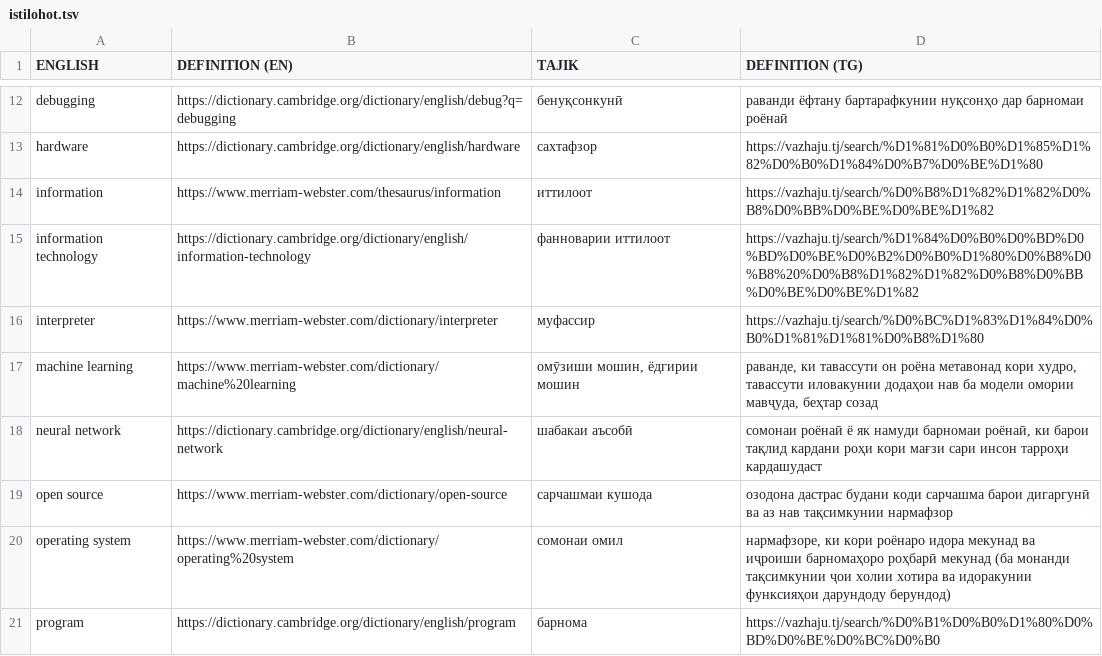
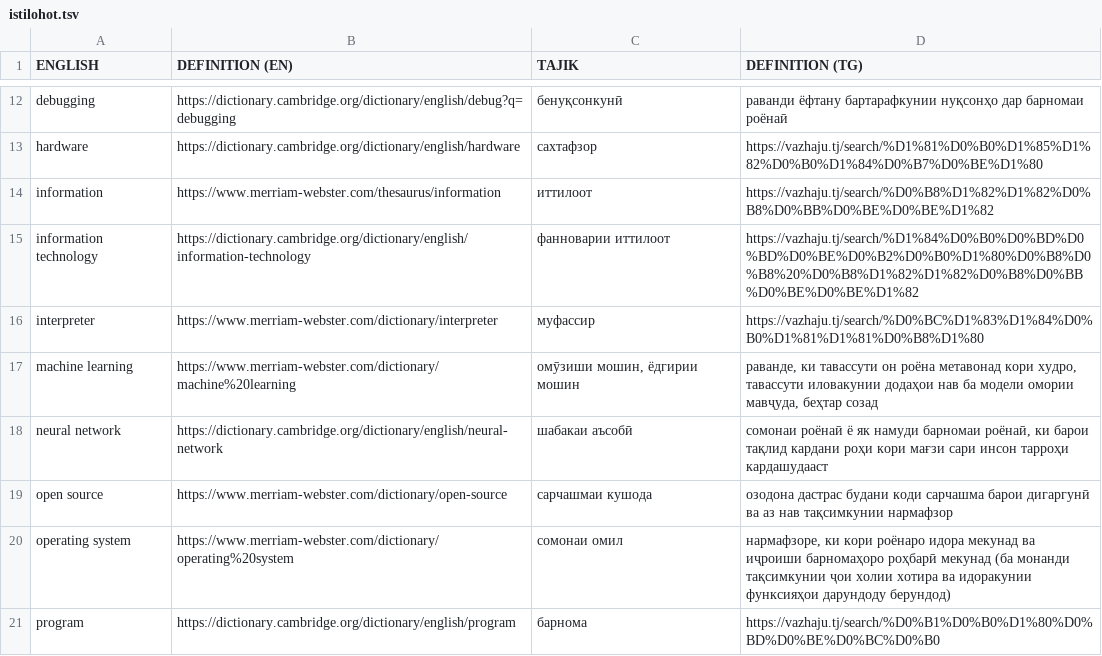
Before and after one commit to salimibrohimi/istilohot, a TSV file: istilohot.tsv, drawn as a sheet; only a part is shown, gaps mark what is left out.

Commit message:
Fixed one typo

```diff
--- a/istilohot.tsv
+++ b/istilohot.tsv
@@ -17,3 +17,3 @@ interpreter	https://www.merriam-webster.com/dictionary/interpreter	муфасс
 machine learning	https://www.merriam-webster.com/dictionary/machine%20learning	омӯзиши мошин, ёдгирии мошин	раванде, ки тавассути он роёна метавонад кори худро, тавассути иловакунии додаҳои нав ба модели омории мавҷуда, беҳтар созад
-neural network	https://dictionary.cambridge.org/dictionary/english/neural-network	шабакаи аъсобӣ	сомонаи роёнаӣ ё як намуди барномаи роёнаӣ, ки барои тақлид кардани роҳи кори мағзи сари инсон тарроҳи кардашудаст
+neural network	https://dictionary.cambridge.org/dictionary/english/neural-network	шабакаи аъсобӣ	сомонаи роёнаӣ ё як намуди барномаи роёнаӣ, ки барои тақлид кардани роҳи кори мағзи сари инсон тарроҳи кардашудааст
 open source	https://www.merriam-webster.com/dictionary/open-source	сарчашмаи кушода	озодона дастрас будани коди сарчашма барои дигаргунӣ ва аз нав тақсимкунии нармафзор
```
